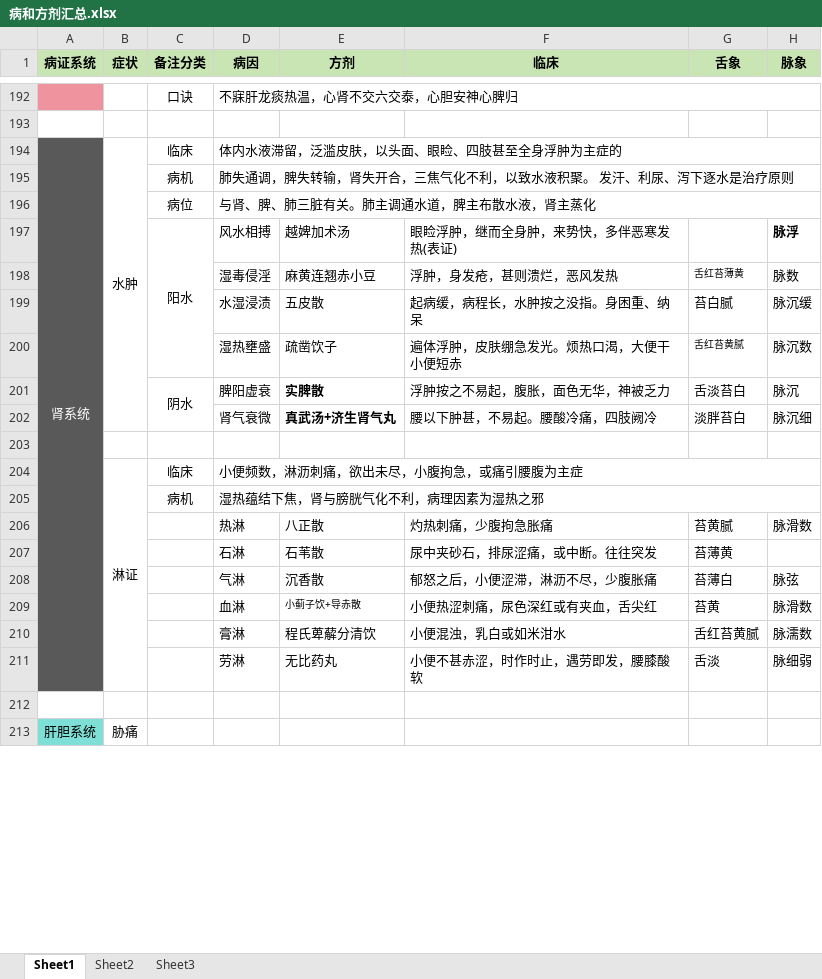
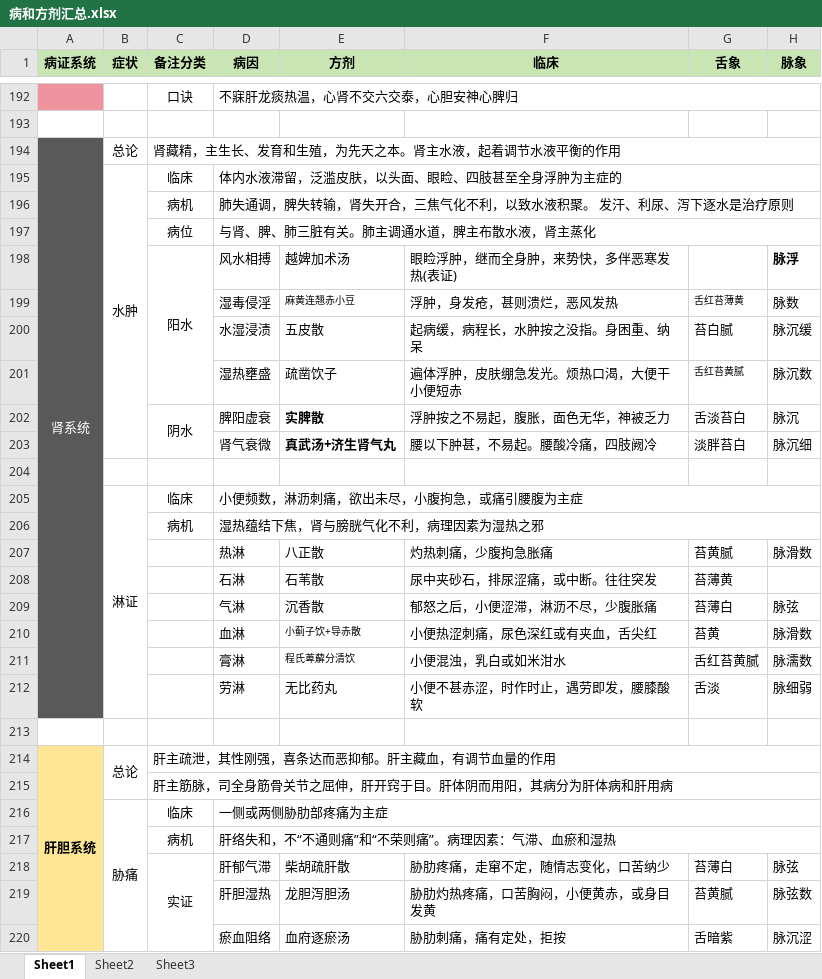
Before and after one commit to mzxjhx/zhongy, an Excel workbook: 内科学笔记/病和方剂汇总.xlsx, sheet Sheet1, drawn as a sheet; only a part is shown, gaps mark what is left out; values as stored, in another font and other column widths than the file's, no borders; removed rows and columns are numbered as before the commit, all else as after; the diff covers the shown part only; the diff names each change by its address in the sheet, - before the commit and + after, or states it on an @@ line.

```diff
--- a/内科学笔记/病和方剂汇总.xlsx (sheet Sheet1)
+++ b/内科学笔记/病和方剂汇总.xlsx (sheet Sheet1)
+row 194: 肾系统 | 总论 | 肾藏精，主生长、发育和生殖，为先天之本。肾主水液，起着调节水液平衡的作用
-A195 (病证系统): 肾系统
+A195 (病证系统): (empty)
-A194:A211 merged
@@ E199 text size: smaller @@
@@ E211 text size: smaller @@
@@ A214 fill: #7DDFD6 → #FEE695, bold: off → on @@
-B214 (症状): 胁痛
+B214 (症状): 总论
-B213:B218 merged
+B214:B215 merged
-C214 (备注分类): (empty)
+C214 (备注分类): 肝主疏泄，其性刚强，喜条达而恶抑郁。肝主藏血，有调节血量的作用
+C214:H214 merged
+row 215:  |  | 肝主筋脉，司全身筋骨关节之屈伸，肝开窍于目。肝体阴而用阳，其病分为肝体病和肝用病
+row 216:  | 胁痛 | 临床 | 一侧或两侧胁肋部疼痛为主症
+row 217:  |  | 病机 | 肝络失和，不“不通则痛”和“不荣则痛”。病理因素：气滞、血瘀和湿热
+row 218:  |  | 实证 | 肝郁气滞 | 柴胡疏肝散 | 胁肋疼痛，走窜不定，随情志变化，口苦纳少 | 苔薄白 | 脉弦
+row 219:  |  |  | 肝胆湿热 | 龙胆泻胆汤 | 胁肋灼热疼痛，口苦胸闷，小便黄赤，或身目发黄 | 苔黄腻 | 脉弦数
+row 220:  |  |  | 瘀血阻络 | 血府逐瘀汤 | 胁肋刺痛，痛有定处，拒按 | 舌暗紫 | 脉沉涩
```
Also changed, not shown: 11 added rows, 6 removed rows, 39 edited cells, cell formats and merged cells elsewhere in this sheet, 1 other file.
